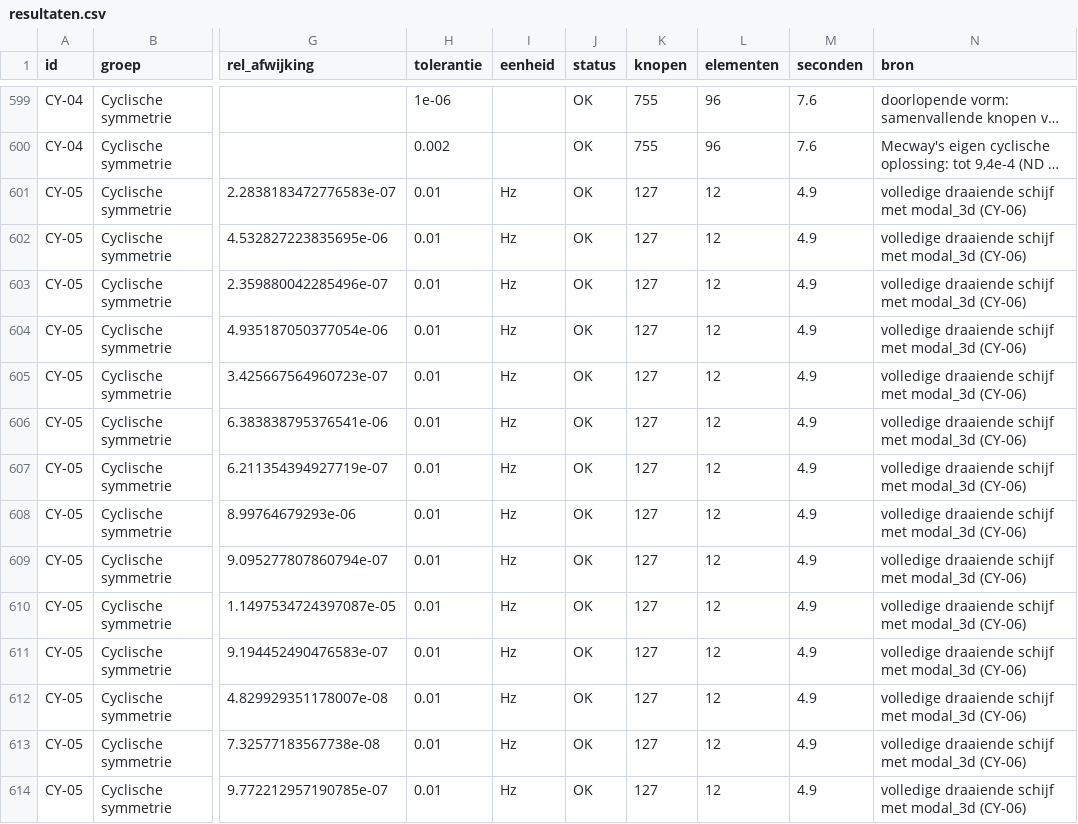
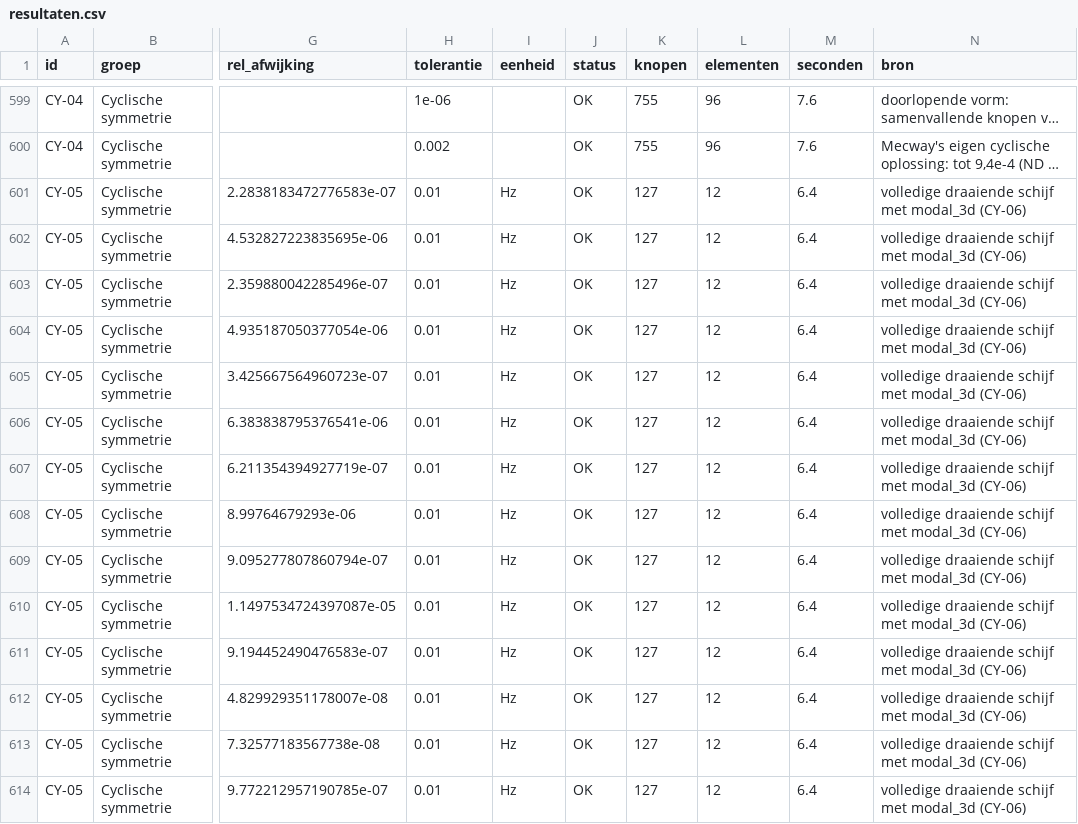
Before and after one commit to trednuK/MecwayAsterBridge, a CSV file: TestFiles/Verificatie/resultaten/resultaten.csv, drawn as a sheet; only a part is shown, gaps mark what is left out; long unchanged cells end in …; the diff covers the shown part only; the diff names each change by its address in the sheet, - before the commit and + after, or states it on an @@ line.

```diff
--- a/TestFiles/Verificatie/resultaten/resultaten.csv
+++ b/TestFiles/Verificatie/resultaten/resultaten.csv
-M601:M614 (seconden): 4.9
+M601:M614 (seconden): 6.4
```
Also changed, not shown: 16 edited cells elsewhere in this file, 7 other files.
